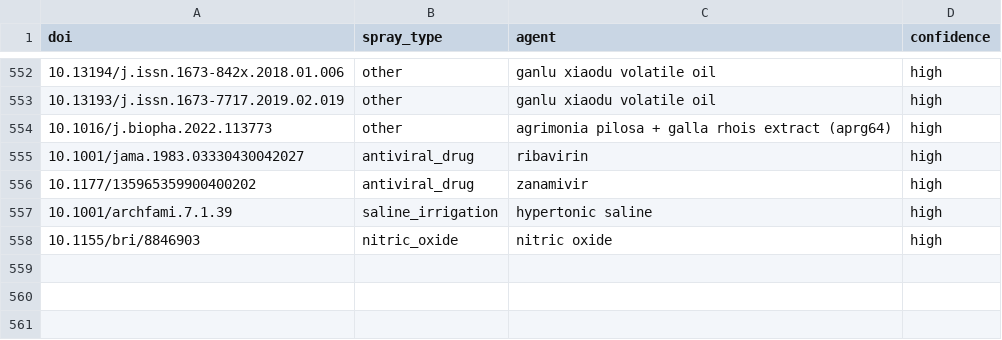
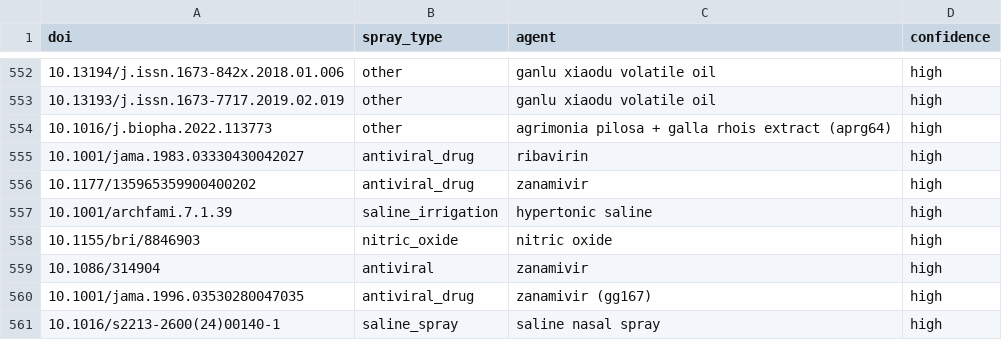
Before and after one commit to delton137/metascience-observatory, a CSV file: data/birds_eye_reviews/antiviral_nasal_sprays/spray_types.csv, drawn as a sheet; only a part is shown, gaps mark what is left out; the diff names each change by its address in the sheet, - before the commit and + after, or states it on an @@ line.

```diff
--- a/data/birds_eye_reviews/antiviral_nasal_sprays/spray_types.csv
+++ b/data/birds_eye_reviews/antiviral_nasal_sprays/spray_types.csv
+row 559: 10.1086/314904 | antiviral | zanamivir | high
+row 560: 10.1001/jama.1996.03530280047035 | antiviral_drug | zanamivir (gg167) | high
+row 561: 10.1016/s2213-2600(24)00140-1 | saline_spray | saline nasal spray | high
```
Also changed, not shown: data/birds_eye_reviews/antiviral_nasal_sprays/indications.csv, data/birds_eye_reviews/antiviral_nasal_sprays/study_designs.csv, 24 other files.
